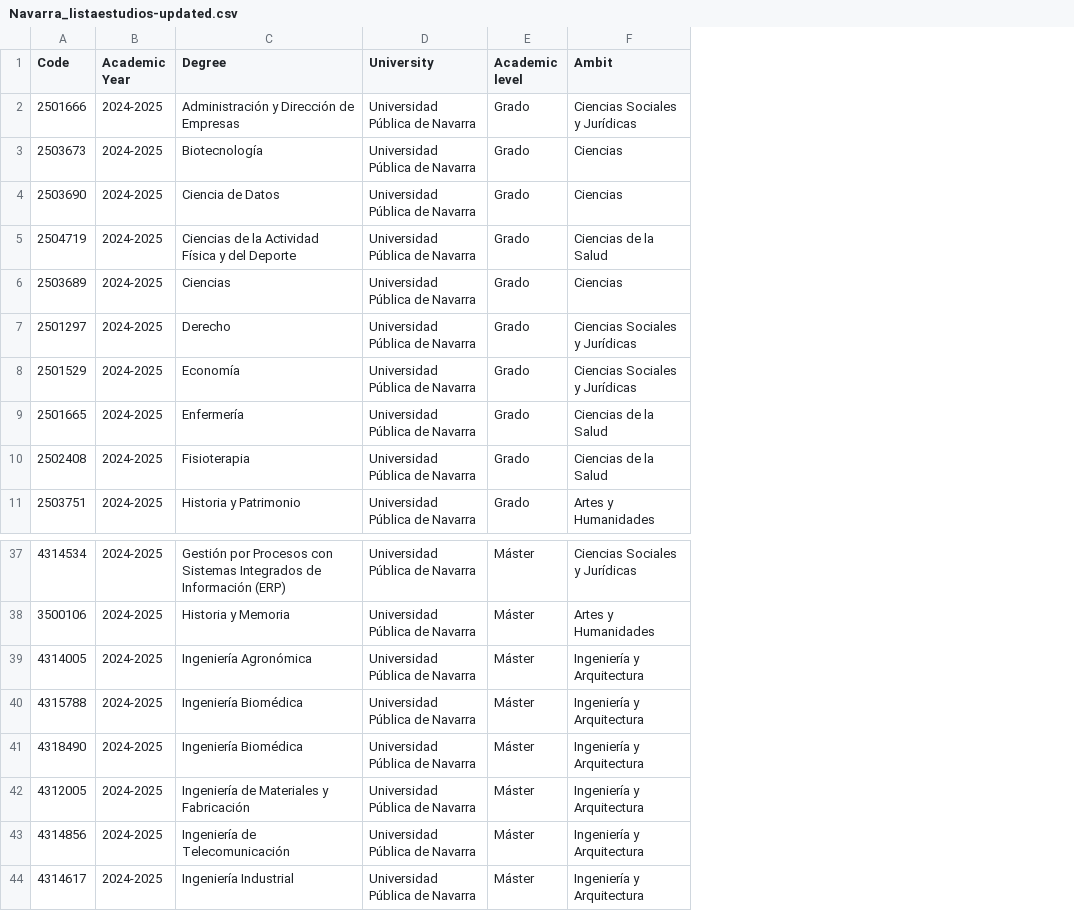
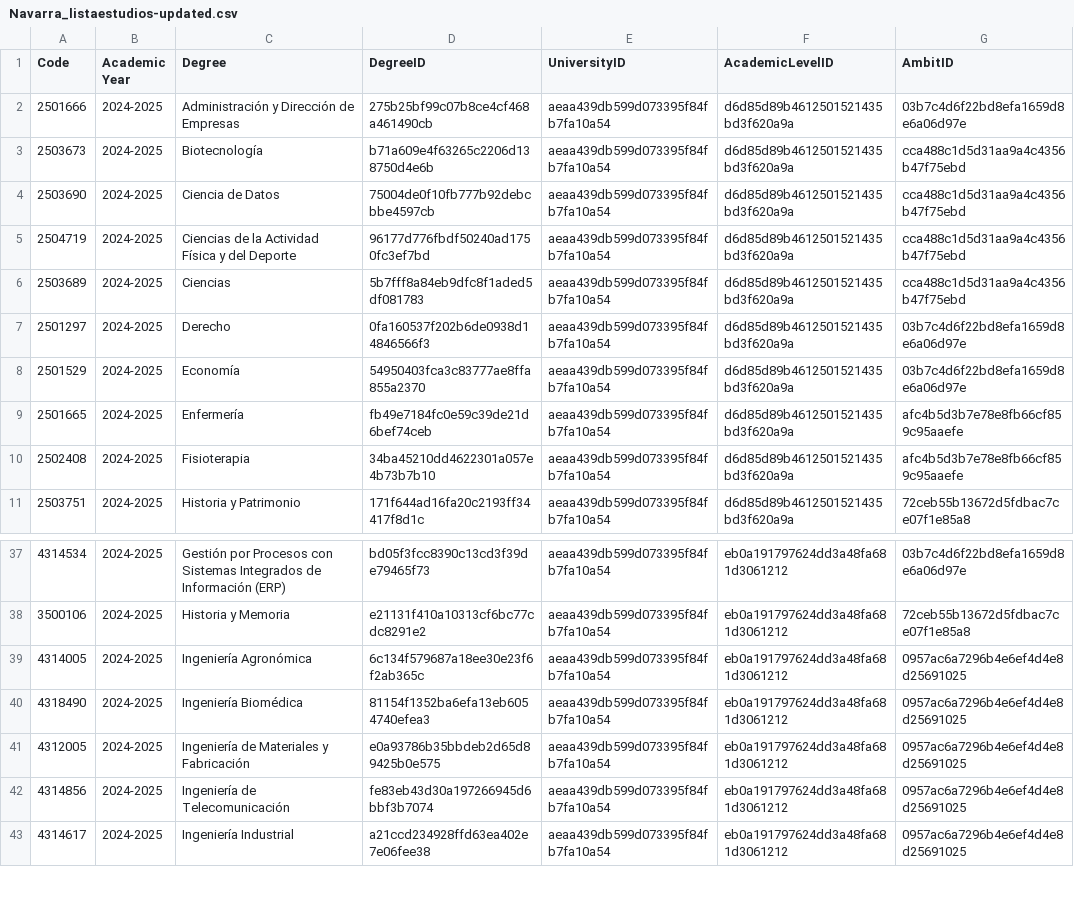
Before and after one commit to victox85/Curso2025-2026-ODKG, a CSV file: HandsOn/Group07/csv/Navarra_listaestudios-updated.csv, drawn as a sheet; only a part is shown, gaps mark what is left out; removed rows and columns are numbered as before the commit, all else as after; the diff names each change by its address in the sheet, - before the commit and + after, or states it on an @@ line.

```diff
--- a/HandsOn/Group07/csv/Navarra_listaestudios-updated.csv
+++ b/HandsOn/Group07/csv/Navarra_listaestudios-updated.csv
-column D (University), rows 2-11: all Universidad Pública de Navarra; rows 37-39: all Universidad Pública de Navarra; rows 41-44: all Universidad Pública de Navarra
-column E (Academic level), rows 2-11: all Grado; rows 37-39: all Máster; rows 41-44: all Máster
-column F (Ambit), rows 2-11: Ciencias Sociales y Jurídicas | Ciencias | Ciencias | Ciencias de la Salud | Ciencias | Ciencias Sociales y Jurídicas | Ciencias Sociales y Jurídicas | Ciencias de la Salud | Ciencias de la Salud | Artes y Humanidades; rows 37-39: Ciencias Sociales y Jurídicas | Artes y Humanidades | Ingeniería y Arquitectura; rows 41-44: all Ingeniería y Arquitectura
+column D (DegreeID), rows 2-11: 275b25bf99c07b8ce4cf468a461490cb | b71a609e4f63265c2206d138750d4e6b | 75004de0f10fb777b92debcbbe4597cb | 96177d776fbdf50240ad1750fc3ef7bd | 5b7fff8a84eb9dfc8f1aded5df081783 | 0fa160537f202b6de0938d14846566f3 | 54950403fca3c83777ae8ffa855a2370 | fb49e7184fc0e59c39de21d6bef74ceb | 34ba45210dd4622301a057e4b73b7b10 | 171f644ad16fa20c2193ff34417f8d1c; rows 37-43: bd05f3fcc8390c13cd3f39de79465f73 | e21131f410a10313cf6bc77cdc8291e2 | 6c134f579687a18ee30e23f6f2ab365c | 81154f1352ba6efa13eb6054740efea3 | e0a93786b35bbdeb2d65d89425b0e575 | fe83eb43d30a197266945d6bbf3b7074 | a21ccd234928ffd63ea402e7e06fee38
+column E (UniversityID), rows 2-11: all aeaa439db599d073395f84fb7fa10a54; rows 37-43: all aeaa439db599d073395f84fb7fa10a54
+column F (AcademicLevelID), rows 2-11: all d6d85d89b4612501521435bd3f620a9a; rows 37-43: all eb0a191797624dd3a48fa681d3061212
+column G (AmbitID), rows 2-11: 03b7c4d6f22bd8efa1659d8e6a06d97e | cca488c1d5d31aa9a4c4356b47f75ebd | cca488c1d5d31aa9a4c4356b47f75ebd | cca488c1d5d31aa9a4c4356b47f75ebd | cca488c1d5d31aa9a4c4356b47f75ebd | 03b7c4d6f22bd8efa1659d8e6a06d97e | 03b7c4d6f22bd8efa1659d8e6a06d97e | afc4b5d3b7e78e8fb66cf859c95aaefe | afc4b5d3b7e78e8fb66cf859c95aaefe | 72ceb55b13672d5fdbac7ce07f1e85a8; rows 37-43: 03b7c4d6f22bd8efa1659d8e6a06d97e | 72ceb55b13672d5fdbac7ce07f1e85a8 | 0957ac6a7296b4e6ef4d4e8d25691025 | 0957ac6a7296b4e6ef4d4e8d25691025 | 0957ac6a7296b4e6ef4d4e8d25691025 | 0957ac6a7296b4e6ef4d4e8d25691025 | 0957ac6a7296b4e6ef4d4e8d25691025
-row 40: 4315788 | 2024-2025 | Ingeniería Biomédica | Universidad Pública de Navarra | Máster | Ingeniería y Arquitectura
```
Also changed, not shown: HandsOn/Group07/csv/Coordenadas_Universidades_de_Espana-updated.csv, HandsOn/Group07/csv/LaRioja_listaestudios-updated.csv, 18 other files.
